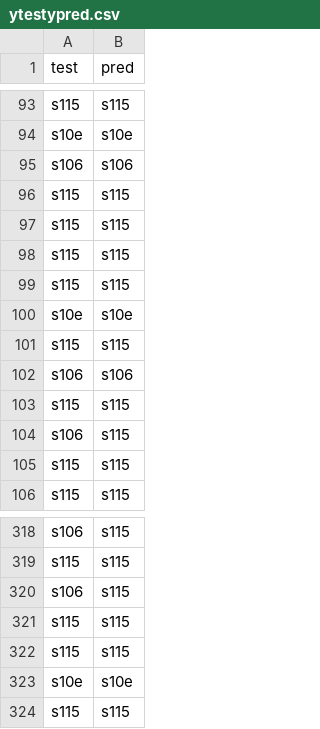
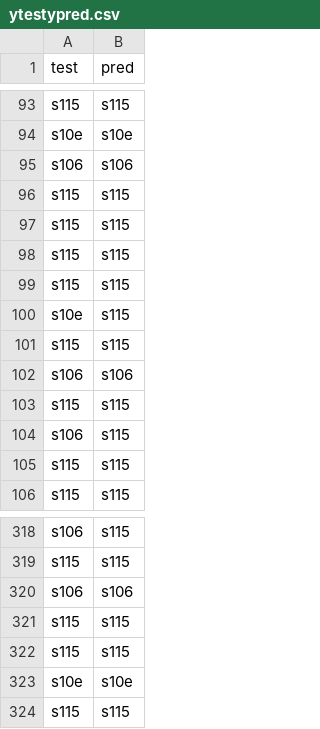
Before and after one commit to YAYAYru/ds_handshape, a CSV file: reports/ytestypred.csv, drawn as a sheet; only a part is shown, gaps mark what is left out.

```diff
--- a/reports/ytestypred.csv
+++ b/reports/ytestypred.csv
@@ -99,3 +99,3 @@ s115,s115
 s115,s115
-s10e,s10e
+s10e,s115
 s115,s115
@@ -319,3 +319,3 @@ s106,s115
 s115,s115
-s106,s115
+s106,s106
 s115,s115
```
Also changed, not shown: reports/train_classreport.csv, reports/ytrain_ypred.csv, 11 other files.
